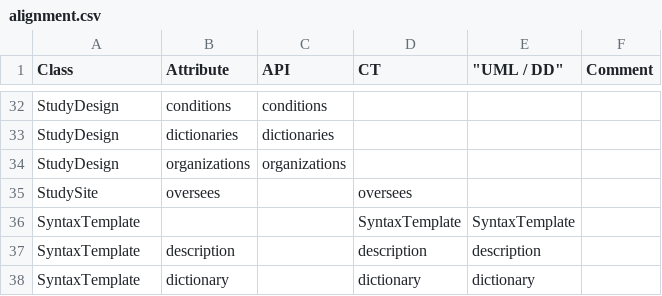
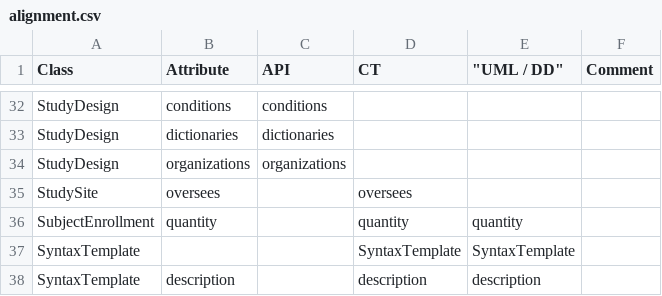
Before and after one commit to cdisc-org/DDF-RA, a CSV file: Deliverables/UML/alignment.csv, drawn as a sheet; only a part is shown, gaps mark what is left out; the shorter side is filled out with more unchanged rows.

```diff
--- a/Deliverables/UML/alignment.csv
+++ b/Deliverables/UML/alignment.csv
@@ -35,2 +35,3 @@ StudyDesign,organizations,organizations,,,
 StudySite,oversees,,oversees,,
+SubjectEnrollment,quantity,,quantity,quantity,
 SyntaxTemplate,,,SyntaxTemplate,SyntaxTemplate,
```
Also changed, not shown: 1 other file.
